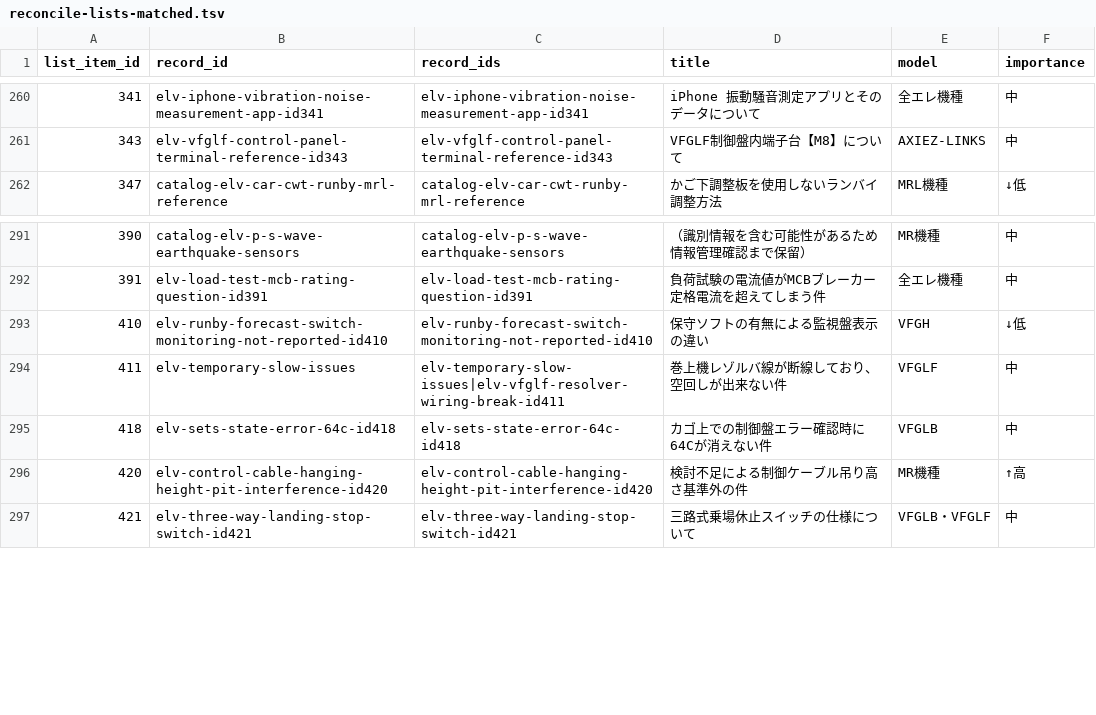
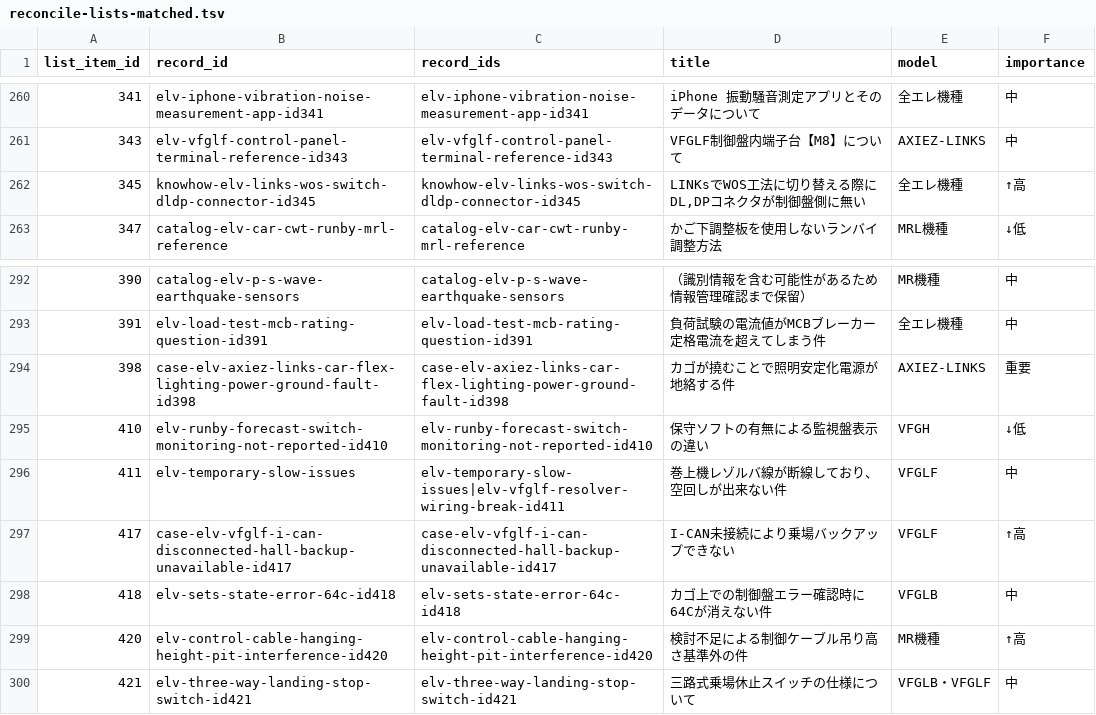
Before and after one commit to Mona71072/EleKnowledge-AI, a TSV file: knowledge/source-snapshots/reconcile-lists-matched.tsv, drawn as a sheet; only a part is shown, gaps mark what is left out; the diff names each change by its address in the sheet, - before the commit and + after, or states it on an @@ line.

```diff
--- a/knowledge/source-snapshots/reconcile-lists-matched.tsv
+++ b/knowledge/source-snapshots/reconcile-lists-matched.tsv
+row 262: 345 | knowhow-elv-links-wos-switch-dldp-connector-id345 | knowhow-elv-links-wos-switch-dldp-connector-id345 | LINKsでWOS工法に切り替える際にDL,DPコネクタが制御盤側に無い | 全エレ機種 | ↑高
+row 294: 398 | case-elv-axiez-links-car-flex-lighting-power-ground-fault-id398 | case-elv-axiez-links-car-flex-lighting-power-ground-fault-id398 | カゴが撓むことで照明安定化電源が地絡する件 | AXIEZ-LINKS | 重要
+row 297: 417 | case-elv-vfglf-i-can-disconnected-hall-backup-unavailable-id417 | case-elv-vfglf-i-can-disconnected-hall-backup-unavailable-id417 | I-CAN未接続により乗場バックアップできない | VFGLF | ↑高
```
Also changed, not shown: knowledge/source-snapshots/reconcile-lists-matched-extended.tsv, knowledge/source-snapshots/reconcile-lists-unmatched-extended.tsv, 7 other files.
